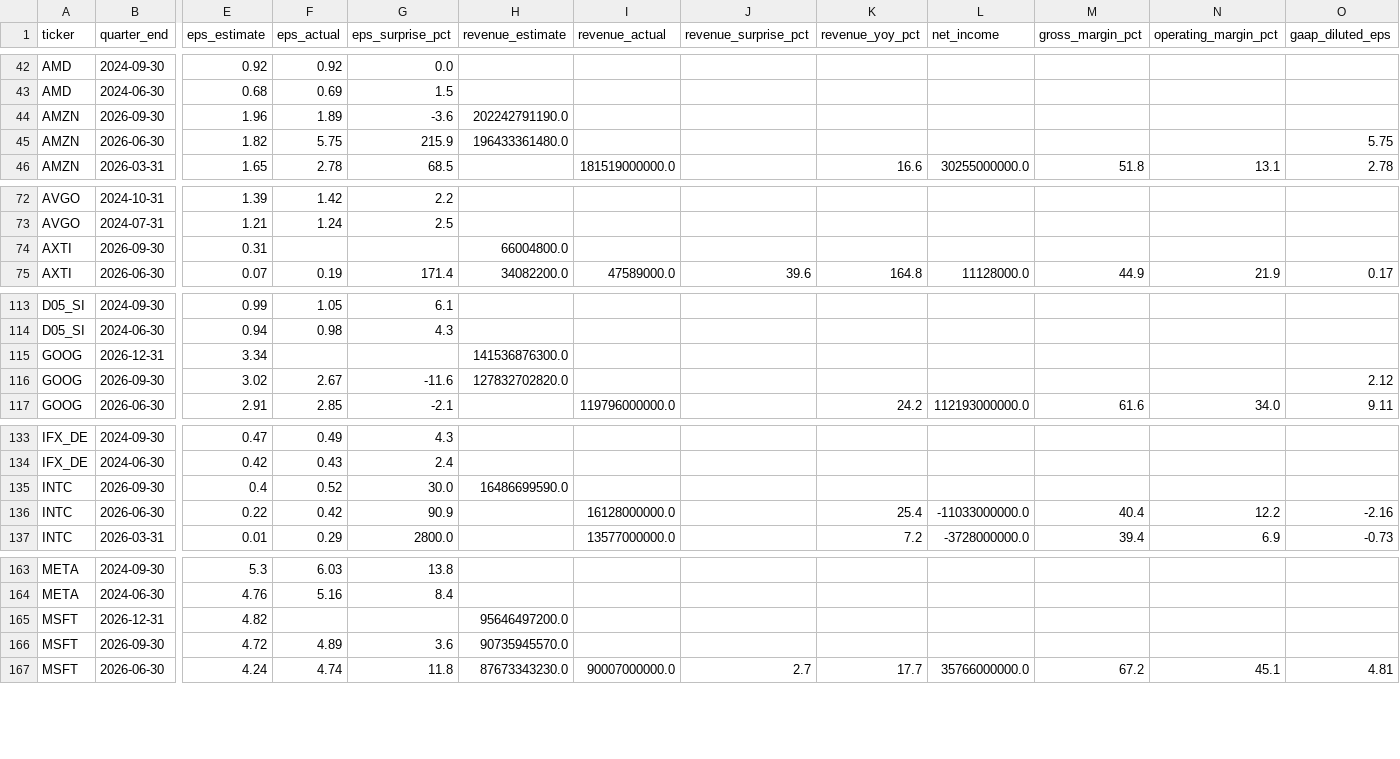
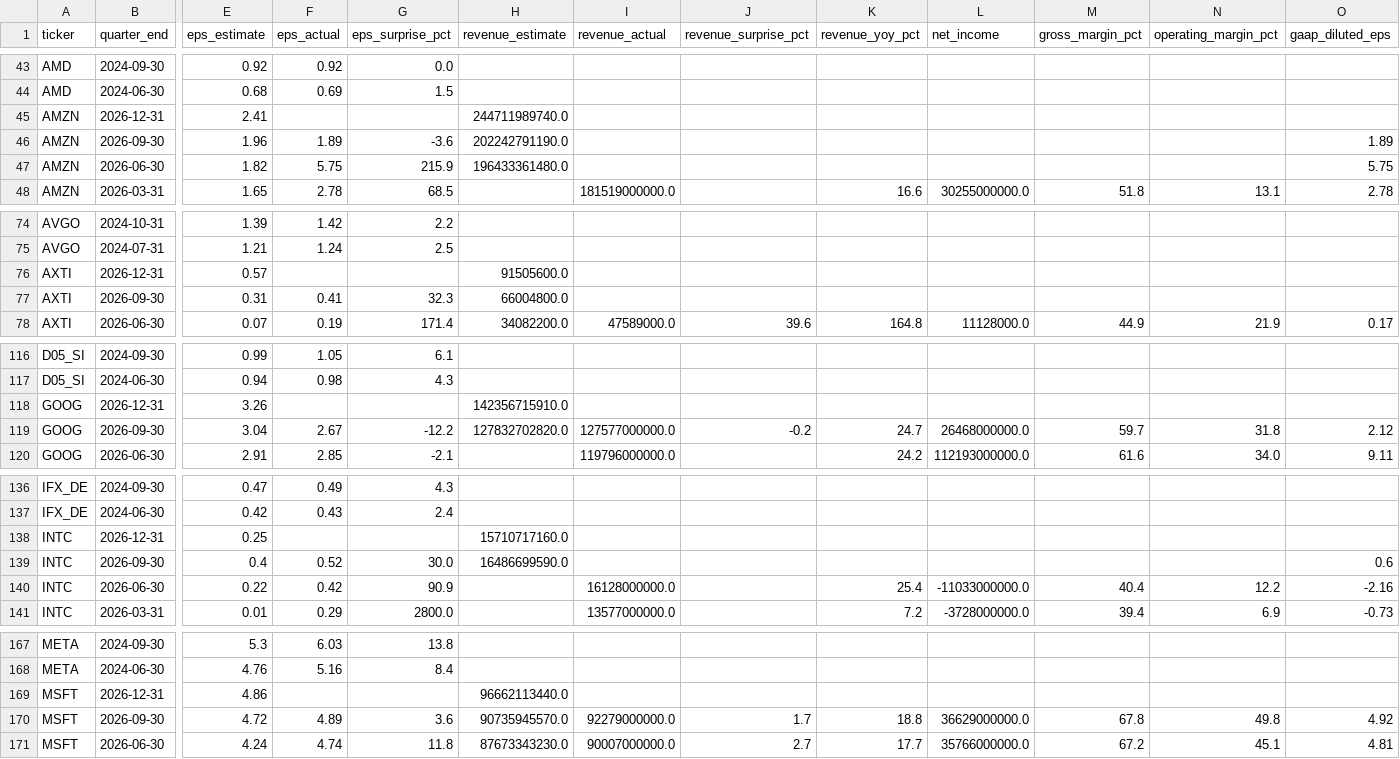
Before and after one commit to marcuslai1/market-dashboard, a CSV file: data/earnings_history.csv, drawn as a sheet; only a part is shown, gaps mark what is left out; addresses are those after the commit; rows hold the shown columns only; the diff covers the shown part only; the diff names each change by its address in the sheet, - before the commit and + after, or states it on an @@ line.

```diff
--- a/data/earnings_history.csv
+++ b/data/earnings_history.csv
+row 45: AMZN | 2026-12-31 | 2.41 |  |  | 244711989740.0
-O46 (gaap_diluted_eps): (empty)
+O46 (gaap_diluted_eps): 1.89
+row 76: AXTI | 2026-12-31 | 0.57 |  |  | 91505600.0
-F77 (eps_actual): (empty)
+F77 (eps_actual): 0.41
-G77 (eps_surprise_pct): (empty)
+G77 (eps_surprise_pct): 32.3
-E118 (eps_estimate): 3.34
+E118 (eps_estimate): 3.26
-H118 (revenue_estimate): 141536876300.0
+H118 (revenue_estimate): 142356715910.0
-E119 (eps_estimate): 3.02
+E119 (eps_estimate): 3.04
-G119 (eps_surprise_pct): -11.6
+G119 (eps_surprise_pct): -12.2
-I119 (revenue_actual): (empty)
+I119 (revenue_actual): 127577000000.0
-J119 (revenue_surprise_pct): (empty)
+J119 (revenue_surprise_pct): -0.2
-K119 (revenue_yoy_pct): (empty)
+K119 (revenue_yoy_pct): 24.7
-L119 (net_income): (empty)
+L119 (net_income): 26468000000.0
-M119 (gross_margin_pct): (empty)
+M119 (gross_margin_pct): 59.7
-N119 (operating_margin_pct): (empty)
+N119 (operating_margin_pct): 31.8
+row 138: INTC | 2026-12-31 | 0.25 |  |  | 15710717160.0
-O139 (gaap_diluted_eps): (empty)
+O139 (gaap_diluted_eps): 0.6
-E169 (eps_estimate): 4.82
+E169 (eps_estimate): 4.86
-H169 (revenue_estimate): 95646497200.0
+H169 (revenue_estimate): 96662113440.0
-I170 (revenue_actual): (empty)
+I170 (revenue_actual): 92279000000.0
-J170 (revenue_surprise_pct): (empty)
+J170 (revenue_surprise_pct): 1.7
-K170 (revenue_yoy_pct): (empty)
+K170 (revenue_yoy_pct): 18.8
-L170 (net_income): (empty)
+L170 (net_income): 36629000000.0
-M170 (gross_margin_pct): (empty)
+M170 (gross_margin_pct): 67.8
-N170 (operating_margin_pct): (empty)
+N170 (operating_margin_pct): 49.8
-O170 (gaap_diluted_eps): (empty)
+O170 (gaap_diluted_eps): 4.92
```
Also changed, not shown: 2 added rows and 9 edited cells elsewhere in this file, data/market_data.csv, 1 other file.
